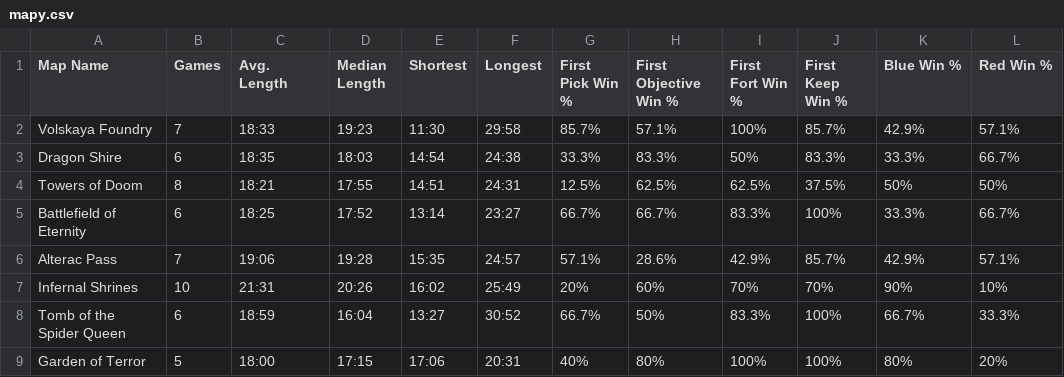
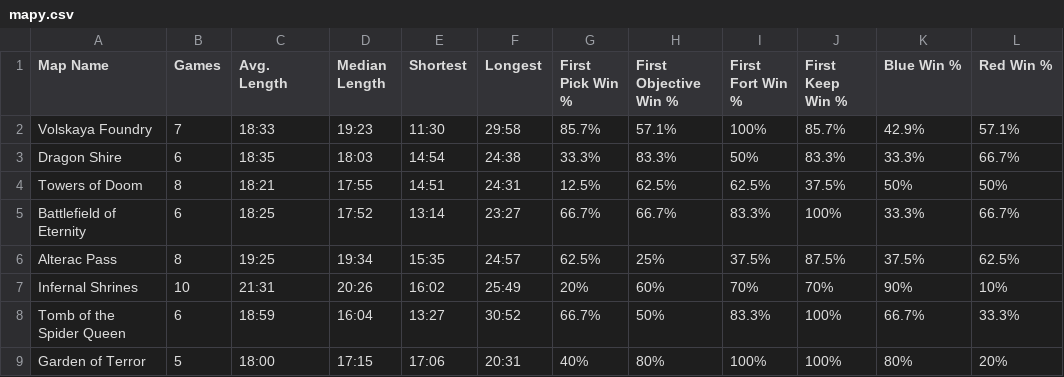
Before and after one commit to tohodakilla/metadymy-staty, a CSV file: src/lib/data/mapy.csv, drawn as a sheet.

```diff
--- a/src/lib/data/mapy.csv
+++ b/src/lib/data/mapy.csv
@@ -5,3 +5,3 @@ Towers of Doom,8,18:21,17:55,14:51,24:31,12.5%,62.5%,62.5%,37.5%,50%,50%
 Battlefield of Eternity,6,18:25,17:52,13:14,23:27,66.7%,66.7%,83.3%,100%,33.3%,66.7%
-Alterac Pass,7,19:06,19:28,15:35,24:57,57.1%,28.6%,42.9%,85.7%,42.9%,57.1%
+Alterac Pass,8,19:25,19:34,15:35,24:57,62.5%,25%,37.5%,87.5%,37.5%,62.5%
 Infernal Shrines,10,21:31,20:26,16:02,25:49,20%,60%,70%,70%,90%,10%
```
Also changed, not shown: src/lib/data/draft.csv, src/lib/data/player_statistics.csv, 2 other files.
